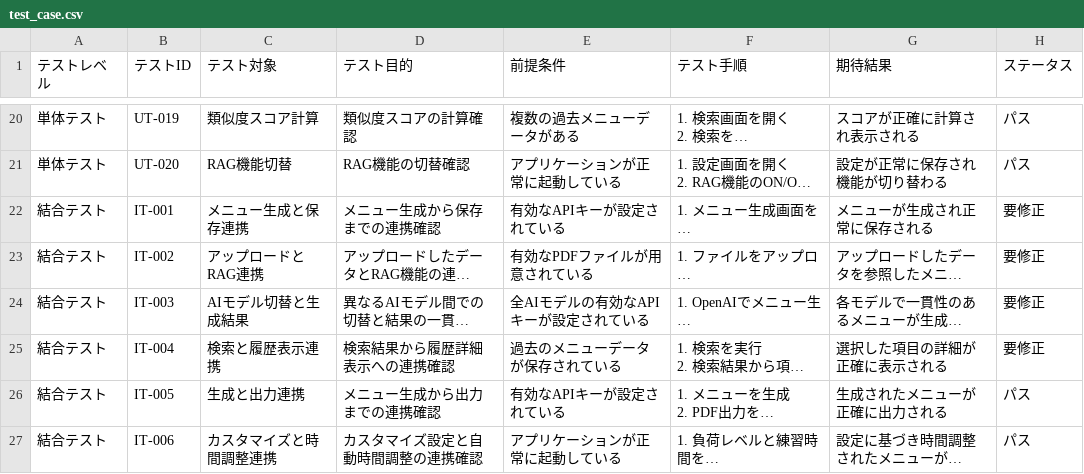
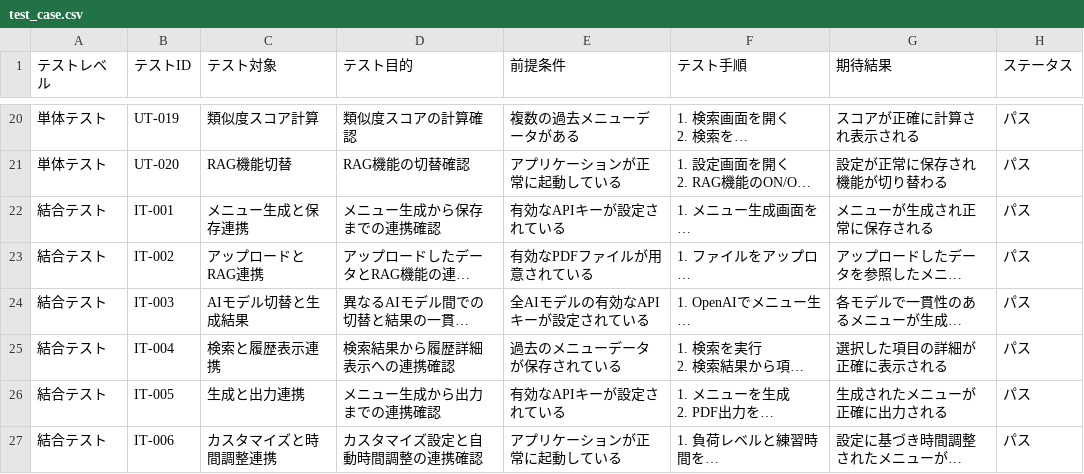
Before and after one commit to AtsunoriNagaya/swim_training_app, a CSV file: test_case.csv, drawn as a sheet; only a part is shown, gaps mark what is left out; long unchanged cells end in …; the diff names each change by its address in the sheet, - before the commit and + after, or states it on an @@ line.

Commit message:
fix Integration test

```diff
--- a/test_case.csv
+++ b/test_case.csv
-H22:H25 (ステータス): 要修正
+H22:H25 (ステータス): パス
```
Also changed, not shown: 5 other files.
